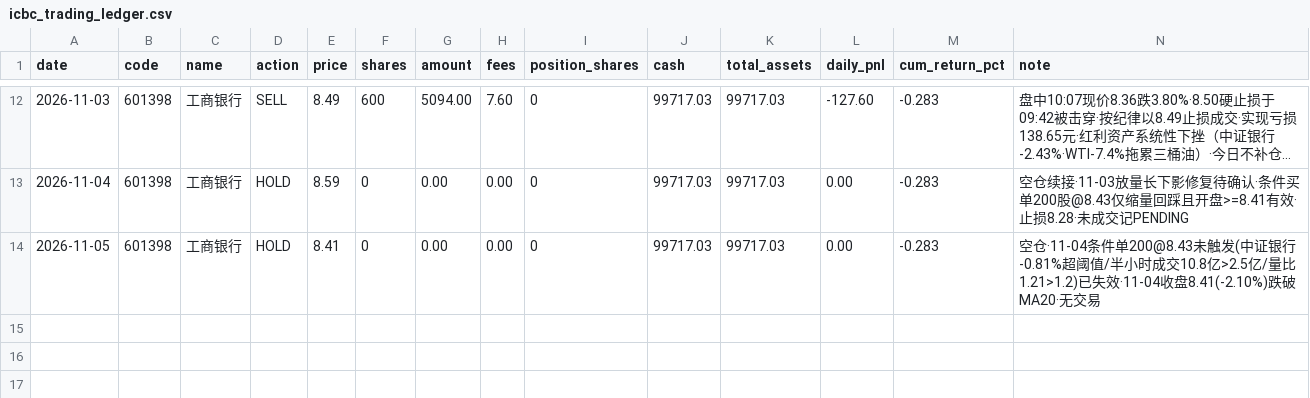
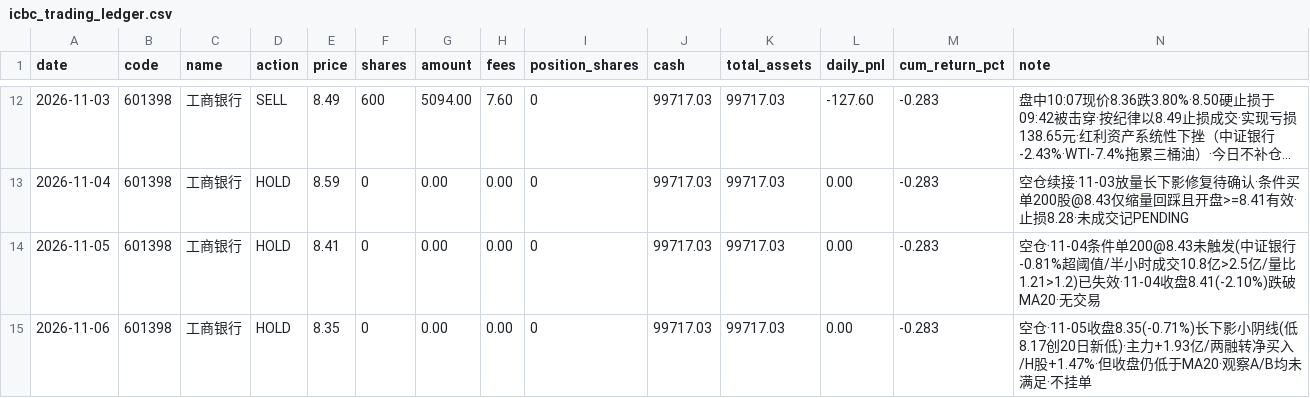
Before and after one commit to whpwwy/601398Search, a CSV file: icbc_trading_ledger.csv, drawn as a sheet; only a part is shown, gaps mark what is left out; long unchanged cells end in ….

```diff
--- a/icbc_trading_ledger.csv
+++ b/icbc_trading_ledger.csv
@@ -14 +14,2 @@ date,code,name,action,price,shares,amount,fees,position_shares,cash,total_assets
 2026-11-05,601398,工商银行,HOLD,8.41,0,0.00,0.00,0,99717.03,99717.03,0.00,-0.283,空仓·11-04条件单200@8.43未触发(中证银行-0.81%超阈值/半小时成交10.8亿>2.5亿/量比1.21>1.2)已失效·11-04收盘8.41(-2.10%)跌破MA20·无交易
+2026-11-06,601398,工商银行,HOLD,8.35,0,0.00,0.00,0,99717.03,99717.03,0.00,-0.283,空仓·11-05收盘8.35(-0.71%)长下影小阴线(低8.17创20日新低)·主力+1.93亿/两融转净买入/H股+1.47%·但收盘仍低于MA20·观察A/B均未满足·不挂单
```
Also changed, not shown: 2 other files.
